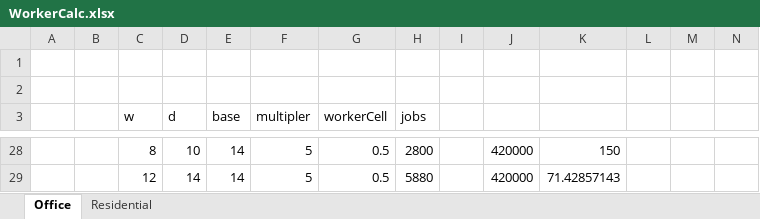
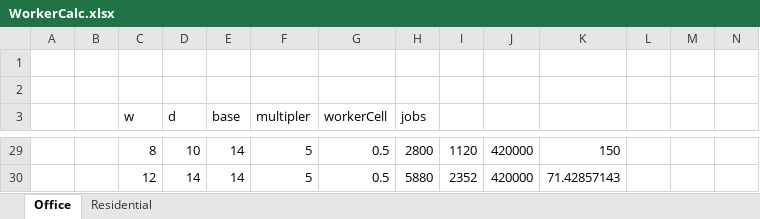
Before and after one commit to WhitefangGreytail/CS2_RealisticPopulation, an Excel workbook: WorkerCalc.xlsx, sheet Office, drawn as a sheet; only a part is shown, gaps mark what is left out; values as stored, in another font and other column widths than the file's, no borders; addresses are those after the commit; the diff covers the shown part only; the diff names each change by its address in the sheet, - before the commit and + after, or states it on an @@ line.

```diff
--- a/WorkerCalc.xlsx (sheet Office)
+++ b/WorkerCalc.xlsx (sheet Office)
-I29: (empty)
+I29: 1120
-I30: (empty)
+I30: 2352
```
Also changed, not shown: 1 added row and 33 edited cells elsewhere in this sheet, sheet Residential, formulas that keep their value, 3 other files.
